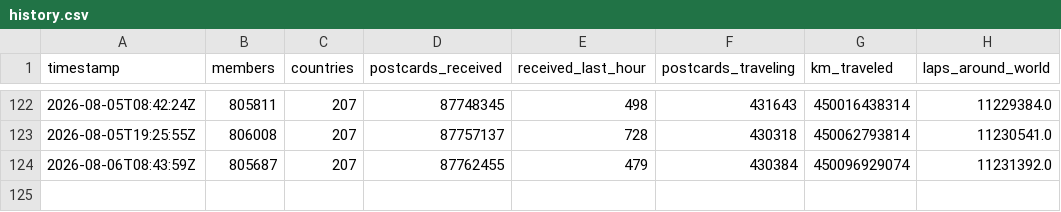
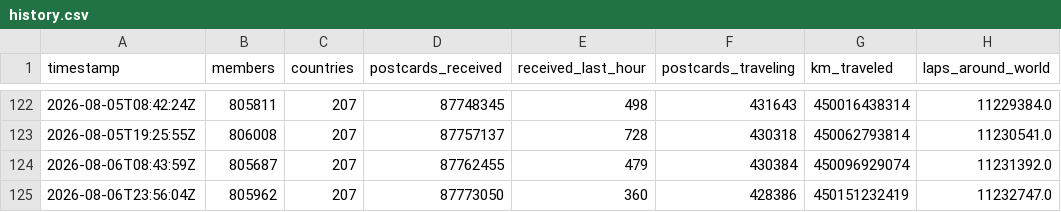
Before and after one commit to kam1k88/postcrossing, a CSV file: docs/history.csv, drawn as a sheet; only a part is shown, gaps mark what is left out; the diff names each change by its address in the sheet, - before the commit and + after, or states it on an @@ line.

```diff
--- a/docs/history.csv
+++ b/docs/history.csv
+row 125: 2026-08-06T23:56:04Z | 805962 | 207 | 87773050 | 360 | 428386 | 450151232419 | 11232747.0
```
Also changed, not shown: docs/TimeData.csv, 3 other files.
